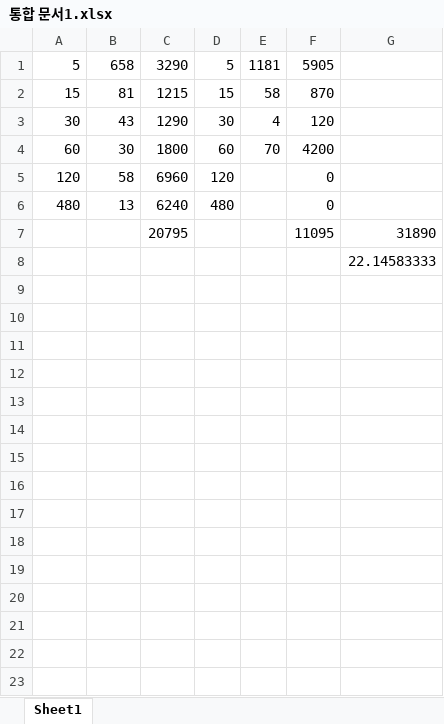
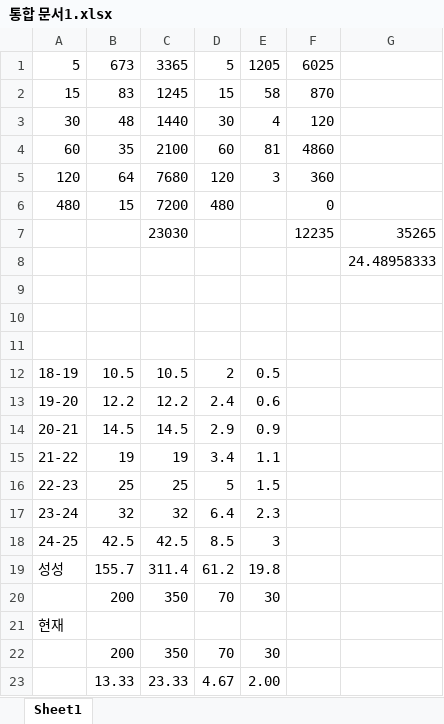
Before and after one commit to JJY10091/MyLec, an Excel workbook: txt/통합 문서1.xlsx, sheet Sheet1, drawn as a sheet; values as stored, in another font and other column widths than the file's, no borders; removed rows and columns are numbered as before the commit, all else as after; the diff names each change by its address in the sheet, - before the commit and + after, or states it on an @@ line.

```diff
--- a/txt/통합 문서1.xlsx (sheet Sheet1)
+++ b/txt/통합 문서1.xlsx (sheet Sheet1)
-B1: 658
+B1: 673
-C1: 3290
+C1: 3365
-E1: 1181
+E1: 1205
-F1: 5905
+F1: 6025
-B2: 81
+B2: 83
-C2: 1215
+C2: 1245
-B3: 43
+B3: 48
-C3: 1290
+C3: 1440
-B4: 30
+B4: 35
-C4: 1800
+C4: 2100
-E4: 70
+E4: 81
-F4: 4200
+F4: 4860
-B5: 58
+B5: 64
-C5: 6960
+C5: 7680
-E5: (empty)
+E5: 3
-F5: 0
+F5: 360
-B6: 13
+B6: 15
-C6: 6240
+C6: 7200
-row 7:  |  | 20795 |  |  | 11095 | 31890
+row 7:  |  | 23030 |  |  | 12235 | 35265
-G8: 22.14583333
+G8: 24.48958333
+row 9: (empty)
+row 10: (empty)
+row 11: (empty)
+row 12: 18-19 | 10.5 | 10.5 | 2 | 0.5
+row 13: 19-20 | 12.2 | 12.2 | 2.4 | 0.6
+row 14: 20-21 | 14.5 | 14.5 | 2.9 | 0.9
+row 15: 21-22 | 19 | 19 | 3.4 | 1.1
+row 16: 22-23 | 25 | 25 | 5 | 1.5
+row 17: 23-24 | 32 | 32 | 6.4 | 2.3
+row 18: 24-25 | 42.5 | 42.5 | 8.5 | 3
+row 19: 성성 | 155.7 | 311.4 | 61.2 | 19.8
+row 20:  | 200 | 350 | 70 | 30
+row 21: 현재
+row 22:  | 200 | 350 | 70 | 30
+row 23:  | 13.33 | 23.33 | 4.67 | 2.00
```
Also changed, not shown: 54 other files.
